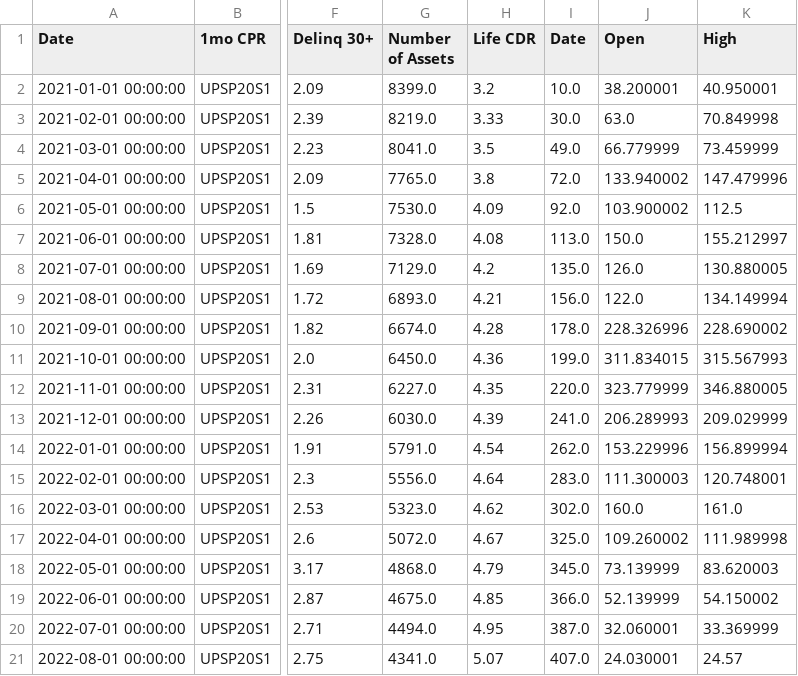
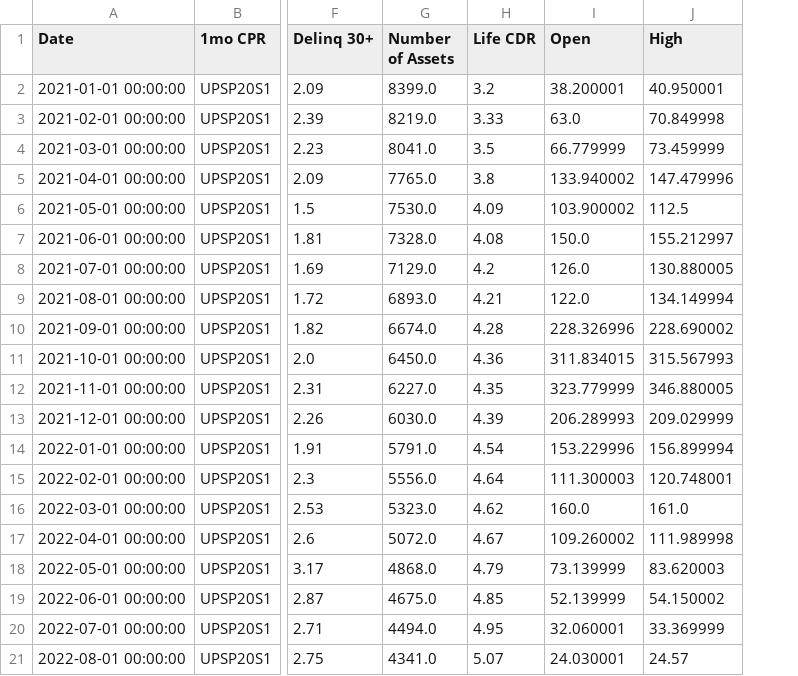
Before and after one commit to jy2k/FinalProject, a CSV file: data/cohort stock/UPST/file_0.csv, drawn as a sheet; only a part is shown, gaps mark what is left out; the diff names each change by its address in the sheet, - before the commit and + after, or states it on an @@ line.

Commit message:
Merged cohort stock benchmark with some missing dates

```diff
--- a/data/cohort stock/UPST/file_0.csv
+++ b/data/cohort stock/UPST/file_0.csv
-column I (Date), rows 2-21: 10.0 | 30.0 | 49.0 | 72.0 | 92.0 | 113.0 | 135.0 | 156.0 | 178.0 | 199.0 | 220.0 | 241.0 | 262.0 | 283.0 | 302.0 | 325.0 | 345.0 | 366.0 | 387.0 | 407.0
```
Also changed, not shown: data/cohort stock/AFRM/file_0.csv, data/cohort stock/AFRM/file_1.csv, 6 other files.
